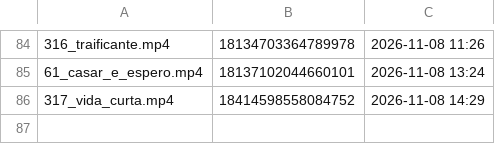
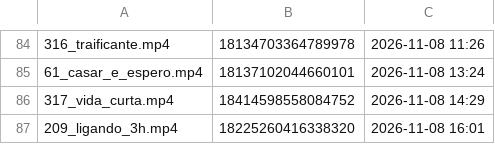
Before and after one commit to brindoapp/reels-teste, a TSV file: contas/leeleo/feitos.tsv, drawn as a sheet; only a part is shown, gaps mark what is left out.

Commit message:
postado 2026-11-08_1601

```diff
--- a/contas/leeleo/feitos.tsv
+++ b/contas/leeleo/feitos.tsv
@@ -86 +86,2 @@
 317_vida_curta.mp4	18414598558084752	2026-11-08 14:29
+209_ligando_3h.mp4	18225260416338320	2026-11-08 16:01
```
